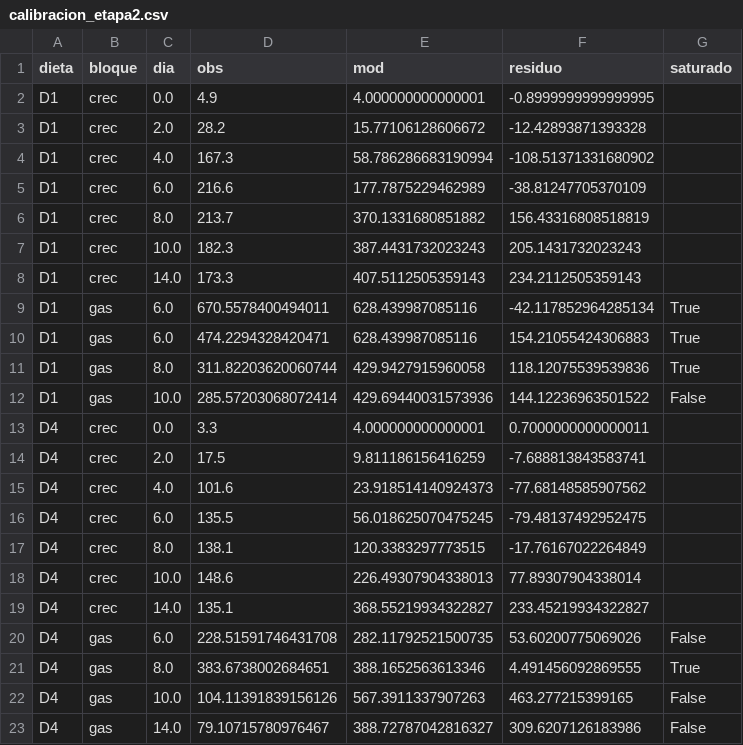
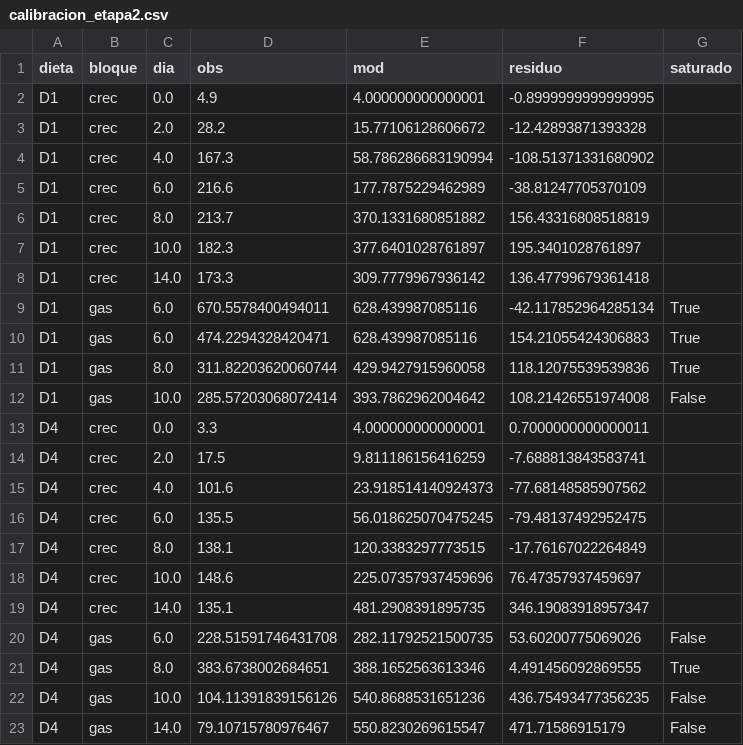
Before and after one commit to asoleal/tesis-BSF, a CSV file: tesis-bsf-co2-final/resultados/calibracion_etapa2.csv, drawn as a sheet.

```diff
--- a/tesis-bsf-co2-final/resultados/calibracion_etapa2.csv
+++ b/tesis-bsf-co2-final/resultados/calibracion_etapa2.csv
@@ -6,4 +6,4 @@ D1,crec,6.0,216.6,177.7875229462989,-38.81247705370109,
 D1,crec,8.0,213.7,370.1331680851882,156.43316808518819,
-D1,crec,10.0,182.3,387.4431732023243,205.1431732023243,
-D1,crec,14.0,173.3,407.5112505359143,234.2112505359143,
+D1,crec,10.0,182.3,377.6401028761897,195.3401028761897,
+D1,crec,14.0,173.3,309.7779967936142,136.47799679361418,
 D1,gas,6.0,670.5578400494011,628.439987085116,-42.117852964285134,True
@@ -11,3 +11,3 @@ D1,gas,6.0,474.2294328420471,628.439987085116,154.21055424306883,True
 D1,gas,8.0,311.82203620060744,429.9427915960058,118.12075539539836,True
-D1,gas,10.0,285.57203068072414,429.69440031573936,144.12236963501522,False
+D1,gas,10.0,285.57203068072414,393.7862962004642,108.21426551974008,False
 D4,crec,0.0,3.3,4.000000000000001,0.7000000000000011,
@@ -17,7 +17,7 @@ D4,crec,6.0,135.5,56.018625070475245,-79.48137492952475,
 D4,crec,8.0,138.1,120.3383297773515,-17.76167022264849,
-D4,crec,10.0,148.6,226.49307904338013,77.89307904338014,
-D4,crec,14.0,135.1,368.55219934322827,233.45219934322827,
+D4,crec,10.0,148.6,225.07357937459696,76.47357937459697,
+D4,crec,14.0,135.1,481.2908391895735,346.19083918957347,
 D4,gas,6.0,228.51591746431708,282.11792521500735,53.60200775069026,False
 D4,gas,8.0,383.6738002684651,388.1652563613346,4.491456092869555,True
-D4,gas,10.0,104.11391839156126,567.3911337907263,463.277215399165,False
-D4,gas,14.0,79.10715780976467,388.72787042816327,309.6207126183986,False
+D4,gas,10.0,104.11391839156126,540.8688531651236,436.75493477356235,False
+D4,gas,14.0,79.10715780976467,550.8230269615547,471.71586915179,False
```
Also changed, not shown: tesis-bsf-co2-final/resultados/calibracion_etapa3.csv, 14 other files.
